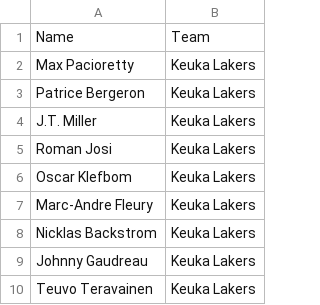
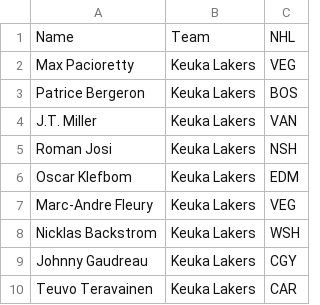
Before and after one commit to wood-shed/khl-playoffs, a CSV file: khl_rosters.csv, drawn as a sheet; only a part is shown; the diff names each change by its address in the sheet, - before the commit and + after, or states it on an @@ line.

Commit message:
switch team source to khl_rosters.csv

```diff
--- a/khl_rosters.csv
+++ b/khl_rosters.csv
+column C, rows 1-10: NHL | VEG | BOS | VAN | NSH | EDM | VEG | WSH | CGY | CAR
```
Also changed, not shown: 1 other file.
